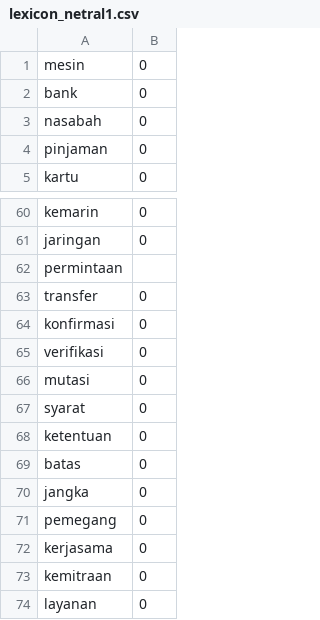
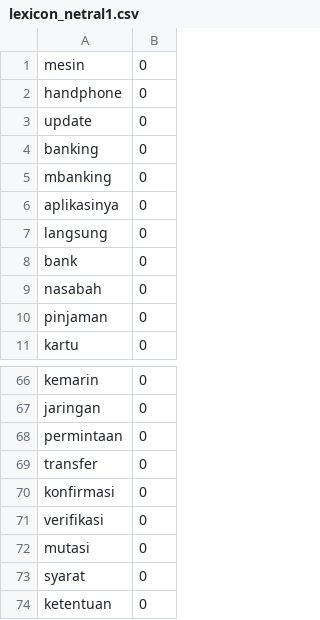
Before and after one commit to netijenbelajar/lexicon, a CSV file: lexicon_netral1.csv, drawn as a sheet; only a part is shown, gaps mark what is left out; the shorter side is filled out with more unchanged rows; addresses are those after the commit; the diff names each change by its address in the sheet, - before the commit and + after, or states it on an @@ line.

Commit message:
Update lexicon_netral1.csv

```diff
--- a/lexicon_netral1.csv
+++ b/lexicon_netral1.csv
+row 2: handphone | 0
+row 3: update | 0
+row 4: banking | 0
+row 5: mbanking | 0
+row 6: aplikasinya | 0
+row 7: langsung | 0
-B68: (empty)
+B68: 0
```
